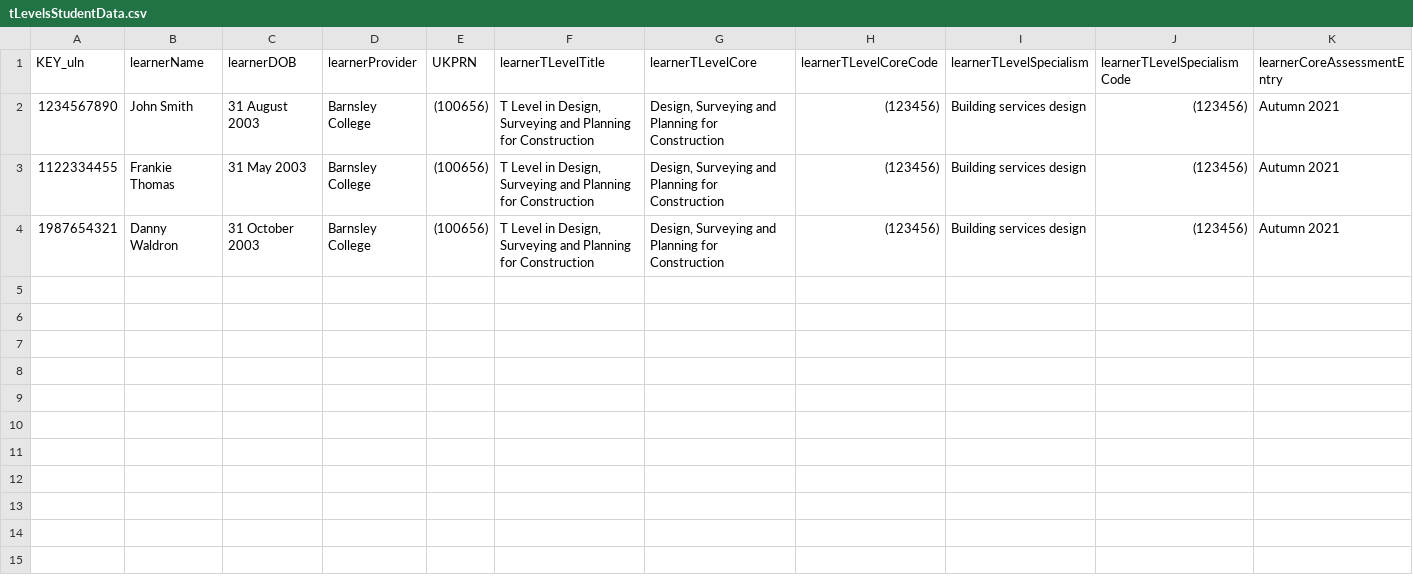
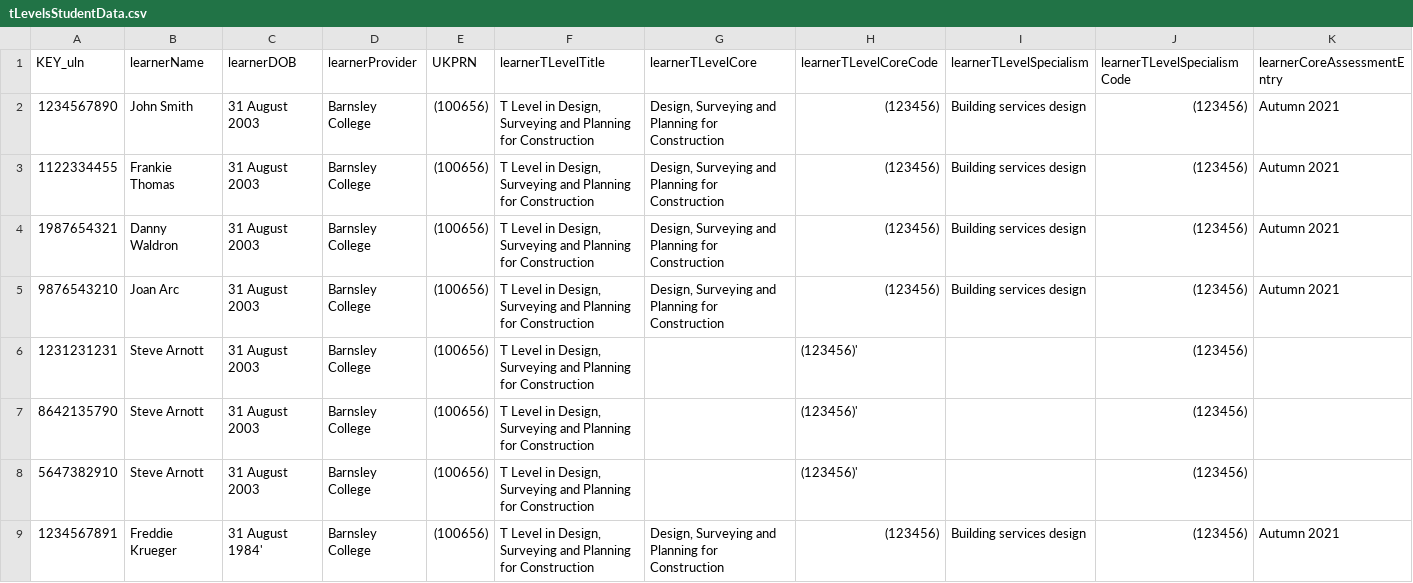
Before and after one commit to SkillsFundingAgency/tl-marketing-and-communication-prototype, a CSV file: app/data/data-files/tLevelsStudentData.csv, drawn as a sheet; only a part is shown; rows hold the shown columns only; the diff names each change by its address in the sheet, - before the commit and + after, or states it on an @@ line.

Commit message:
Updated Statement of Achievement journeys
Added code to various statement of achievement pages to read data from the tLevelsStudentData csv file

Updated tLevelsStudentData csv file to include additional student dummy data

```diff
--- a/app/data/data-files/tLevelsStudentData.csv
+++ b/app/data/data-files/tLevelsStudentData.csv
-C3 (learnerDOB): 31 May 2003
+C3 (learnerDOB): 31 August 2003
-C4 (learnerDOB): 31 October 2003
+C4 (learnerDOB): 31 August 2003
+row 5: 9876543210 | Joan Arc | 31 August 2003 | Barnsley College | (100656) | T Level in Design, Surveying and Planning for Construction | Design, Surveying and Planning for Construction | (123456) | Building services design | (123456) | Autumn 2021
+row 6: 1231231231 | Steve Arnott | 31 August 2003 | Barnsley College | (100656) | T Level in Design, Surveying and Planning for Construction |  | (123456)' |  | (123456)
+row 7: 8642135790 | Steve Arnott | 31 August 2003 | Barnsley College | (100656) | T Level in Design, Surveying and Planning for Construction |  | (123456)' |  | (123456)
+row 8: 5647382910 | Steve Arnott | 31 August 2003 | Barnsley College | (100656) | T Level in Design, Surveying and Planning for Construction |  | (123456)' |  | (123456)
+row 9: 1234567891 | Freddie Krueger | 31 August 1984' | Barnsley College | (100656) | T Level in Design, Surveying and Planning for Construction | Design, Surveying and Planning for Construction | (123456) | Building services design | (123456) | Autumn 2021
```
Also changed, not shown: app/data/data-files/tLevelsProviders.csv, 9 other files.
